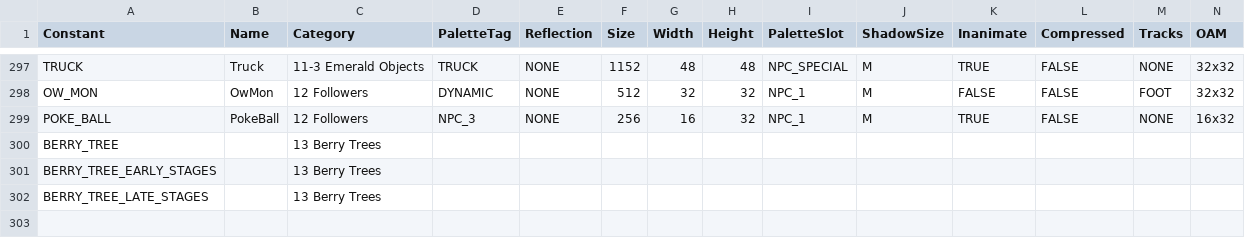
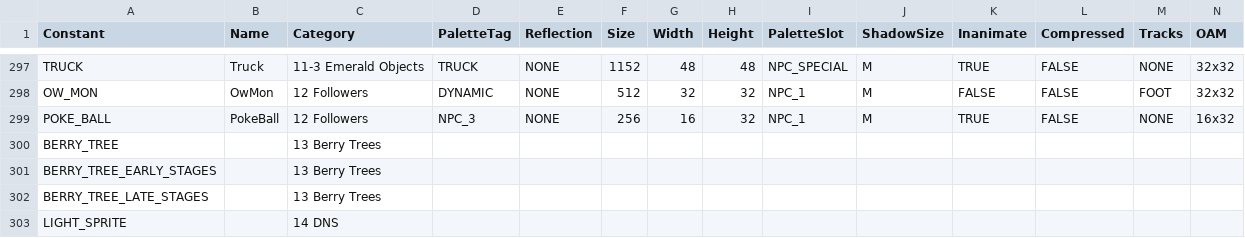
Before and after one commit to lwelyk/pokeemerald-expansion, a CSV file: tools/sprite_setup/object_events.csv, drawn as a sheet; only a part is shown, gaps mark what is left out; rows hold the shown columns only; the diff names each change by its address in the sheet, - before the commit and + after, or states it on an @@ line.

```diff
--- a/tools/sprite_setup/object_events.csv
+++ b/tools/sprite_setup/object_events.csv
+row 303: LIGHT_SPRITE |  | 14 DNS
```
Also changed, not shown: 13 other files.
